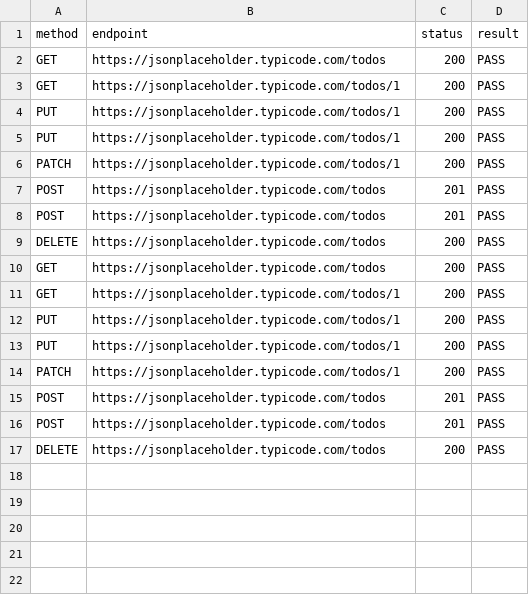
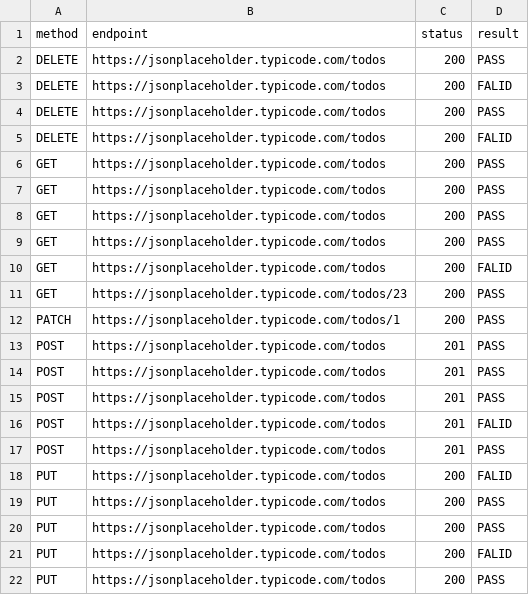
Before and after one commit to samar123419/JSONPLACEHOLDER_PYTHON_PYTEST, a CSV file: results.csv, drawn as a sheet.

```diff
--- a/results.csv
+++ b/results.csv
@@ -1,6 +1,12 @@
 method,endpoint,status,result
+DELETE,https://jsonplaceholder.typicode.com/todos,200,PASS
+DELETE,https://jsonplaceholder.typicode.com/todos,200,FALID
+DELETE,https://jsonplaceholder.typicode.com/todos,200,PASS
+DELETE,https://jsonplaceholder.typicode.com/todos,200,FALID
 GET,https://jsonplaceholder.typicode.com/todos,200,PASS
-GET,https://jsonplaceholder.typicode.com/todos/1,200,PASS
-PUT,https://jsonplaceholder.typicode.com/todos/1,200,PASS
-PUT,https://jsonplaceholder.typicode.com/todos/1,200,PASS
+GET,https://jsonplaceholder.typicode.com/todos,200,PASS
+GET,https://jsonplaceholder.typicode.com/todos,200,PASS
+GET,https://jsonplaceholder.typicode.com/todos,200,PASS
+GET,https://jsonplaceholder.typicode.com/todos,200,FALID
+GET,https://jsonplaceholder.typicode.com/todos/23,200,PASS
 PATCH,https://jsonplaceholder.typicode.com/todos/1,200,PASS
@@ -8,10 +14,9 @@ POST,https://jsonplaceholder.typicode.com/todos,201,PASS
 POST,https://jsonplaceholder.typicode.com/todos,201,PASS
-DELETE,https://jsonplaceholder.typicode.com/todos,200,PASS
-GET,https://jsonplaceholder.typicode.com/todos,200,PASS
-GET,https://jsonplaceholder.typicode.com/todos/1,200,PASS
-PUT,https://jsonplaceholder.typicode.com/todos/1,200,PASS
-PUT,https://jsonplaceholder.typicode.com/todos/1,200,PASS
-PATCH,https://jsonplaceholder.typicode.com/todos/1,200,PASS
 POST,https://jsonplaceholder.typicode.com/todos,201,PASS
+POST,https://jsonplaceholder.typicode.com/todos,201,FALID
 POST,https://jsonplaceholder.typicode.com/todos,201,PASS
-DELETE,https://jsonplaceholder.typicode.com/todos,200,PASS
+PUT,https://jsonplaceholder.typicode.com/todos,200,FALID
+PUT,https://jsonplaceholder.typicode.com/todos,200,PASS
+PUT,https://jsonplaceholder.typicode.com/todos,200,PASS
+PUT,https://jsonplaceholder.typicode.com/todos,200,FALID
+PUT,https://jsonplaceholder.typicode.com/todos,200,PASS
```
Also changed, not shown: 8 other files.
